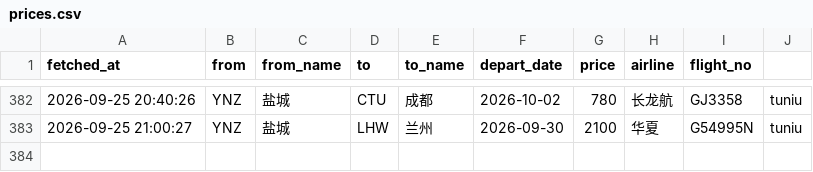
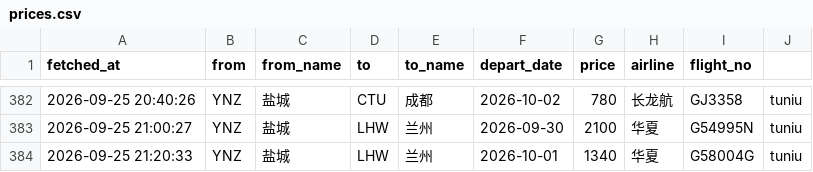
Before and after one commit to snymb233/jipiao-monitor, a CSV file: data/prices.csv, drawn as a sheet; only a part is shown, gaps mark what is left out.

```diff
--- a/data/prices.csv
+++ b/data/prices.csv
@@ -383 +383,2 @@ fetched_at,from,from_name,to,to_name,depart_date,price,airline,flight_no
 2026-09-25 21:00:27,YNZ,盐城,LHW,兰州,2026-09-30,2100,华夏,G54995N,tuniu
+2026-09-25 21:20:33,YNZ,盐城,LHW,兰州,2026-10-01,1340,华夏,G58004G,tuniu
```
Also changed, not shown: 2 other files.
